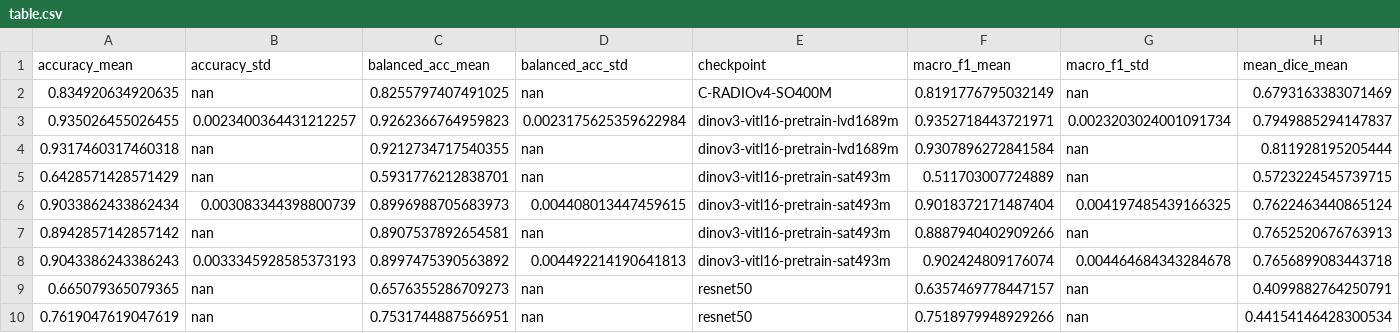
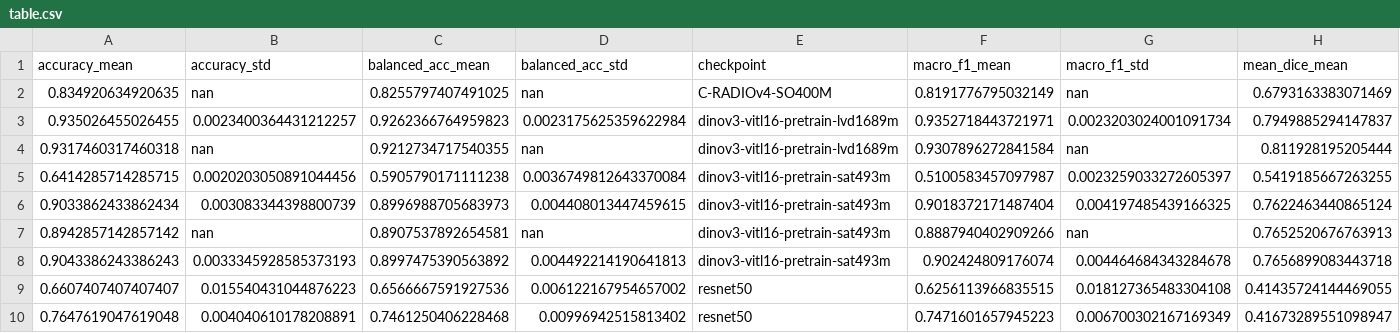
Before and after one commit to joesound212985/deepfake-satellite-detection-using-DINOv3, a CSV file: table.csv, drawn as a sheet; only a part is shown; removed rows and columns are numbered as before the commit, all else as after; rows hold the shown columns only; the diff names each change by its address in the sheet, - before the commit and + after, or states it on an @@ line.

Commit message:
Supplement: per-seed zero-shot, held-out-generator and TruFor tables, new seeds in Table S13; table.csv with frozen_s43 and resnetlr_s43; RUNLOG

```diff
--- a/table.csv
+++ b/table.csv
-row 5: 0.6428571428571429 | nan | 0.5931776212838701 | nan | dinov3-vitl16-pretrain-sat493m | 0.511703007724889 | nan | 0.5723224545739715
+row 5: 0.6414285714285715 | 0.0020203050891044456 | 0.5905790171111238 | 0.0036749812643370084 | dinov3-vitl16-pretrain-sat493m | 0.5100583457097987 | 0.0023259033272605397 | 0.5419185667263255
-row 9: 0.665079365079365 | nan | 0.6576355286709273 | nan | resnet50 | 0.6357469778447157 | nan | 0.4099882764250791
-row 10: 0.7619047619047619 | nan | 0.7531744887566951 | nan | resnet50 | 0.7518979948929266 | nan | 0.44154146428300534
+row 9: 0.6607407407407407 | 0.015540431044876223 | 0.6566667591927536 | 0.006122167954657002 | resnet50 | 0.6256113966835515 | 0.018127365483304108 | 0.41435724144469055
+row 10: 0.7647619047619048 | 0.004040610178208891 | 0.7461250406228468 | 0.00996942515813402 | resnet50 | 0.7471601657945223 | 0.006700302167169349 | 0.41673289551098947
```
Also changed, not shown: 2 other files.
